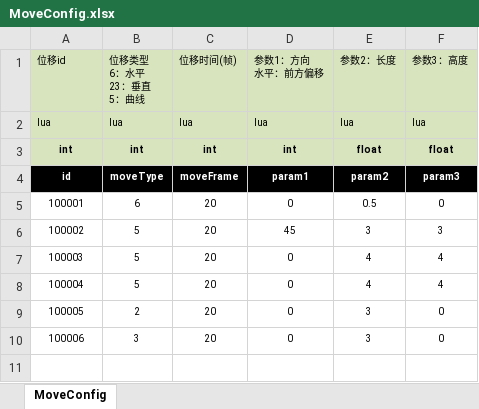
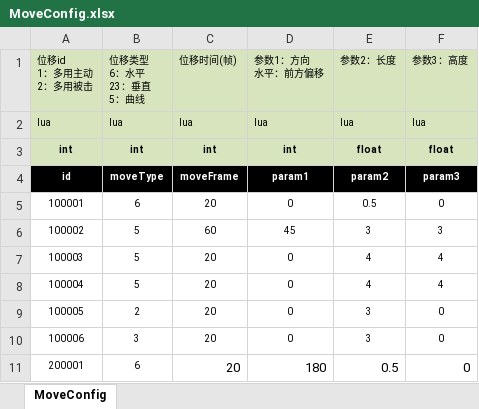
Before and after one commit to tianjiuwan/demo, an Excel workbook: Assets/Res/Arts/ExcelConfig/MoveConfig.xlsx, sheet MoveConfig, drawn as a sheet; values as stored, in another font and other column widths than the file's, no borders; ↵ is a line break in a cell; the diff names each change by its address in the sheet, - before the commit and + after, or states it on an @@ line.

```diff
--- a/Assets/Res/Arts/ExcelConfig/MoveConfig.xlsx (sheet MoveConfig)
+++ b/Assets/Res/Arts/ExcelConfig/MoveConfig.xlsx (sheet MoveConfig)
-A1: 位移id
+A1: 位移id ↵ 1：多用主动 ↵ 2：多用被击
-C6: 20
+C6: 60
+row 11: 200001 | 6 | 20 | 180 | 0.5 | 0
```
Also changed, not shown: Assets/Res/Arts/ExcelConfig/HitConfig.xlsx, Assets/Res/Arts/ExcelConfig/SkillConfig.xlsx, 16 other files.
